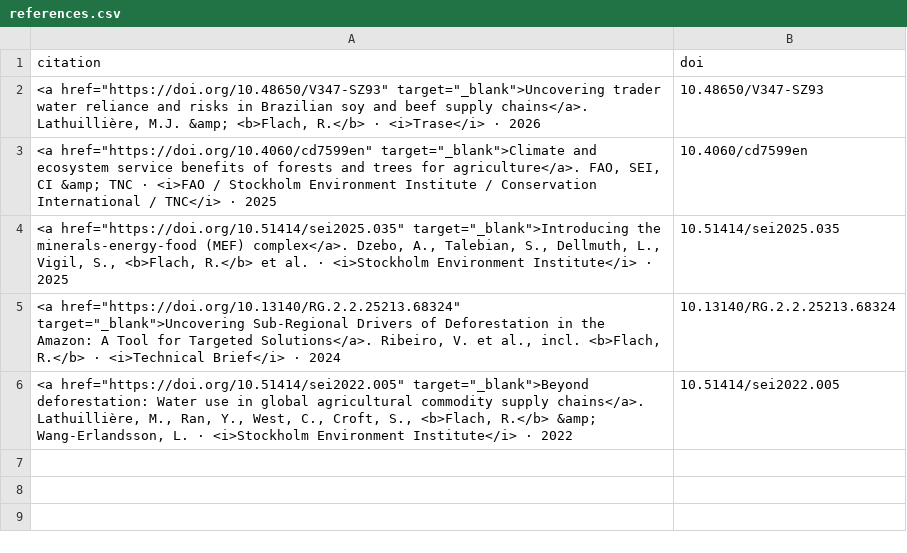
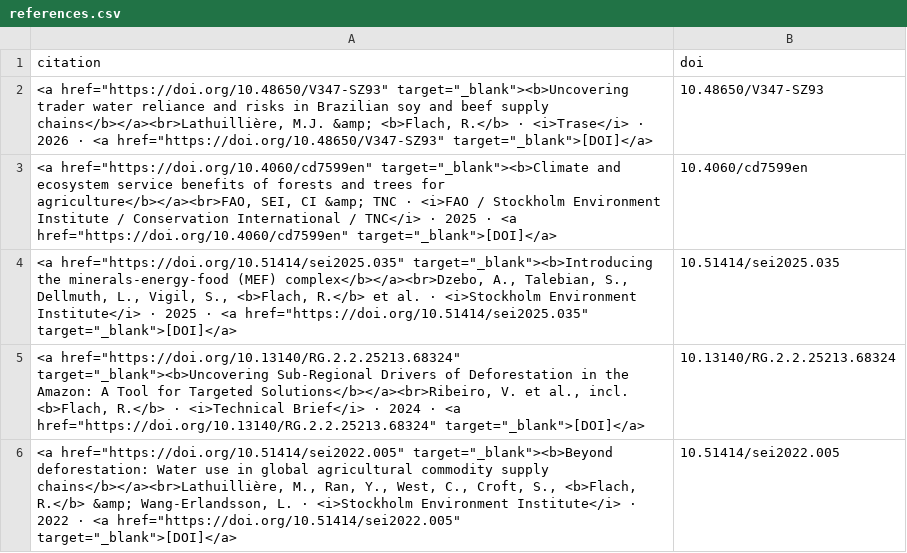
Before and after one commit to rafarafarafa/rafarafarafa.github.io, a CSV file: reports/references.csv, drawn as a sheet.

```diff
--- a/reports/references.csv
+++ b/reports/references.csv
@@ -1,6 +1,6 @@
 citation,doi
-"<a href=""https://doi.org/10.48650/V347-SZ93"" target=""_blank"">Uncovering trader water reliance and risks in Brazilian soy and beef supply chains</a>. Lathuillière, M.J. &amp; <b>Flach, R.</b> · <i>Trase</i> · 2026",10.48650/V347-SZ93
-"<a href=""https://doi.org/10.4060/cd7599en"" target=""_blank"">Climate and ecosystem service benefits of forests and trees for agriculture</a>. FAO, SEI, CI &amp; TNC · <i>FAO / Stockholm Environment Institute / Conservation International / TNC</i> · 2025",10.4060/cd7599en
-"<a href=""https://doi.org/10.51414/sei2025.035"" target=""_blank"">Introducing the minerals-energy-food (MEF) complex</a>. Dzebo, A., Talebian, S., Dellmuth, L., Vigil, S., <b>Flach, R.</b> et al. · <i>Stockholm Environment Institute</i> · 2025",10.51414/sei2025.035
-"<a href=""https://doi.org/10.13140/RG.2.2.25213.68324"" target=""_blank"">Uncovering Sub-Regional Drivers of Deforestation in the Amazon: A Tool for Targeted Solutions</a>. Ribeiro, V. et al., incl. <b>Flach, R.</b> · <i>Technical Brief</i> · 2024",10.13140/RG.2.2.25213.68324
-"<a href=""https://doi.org/10.51414/sei2022.005"" target=""_blank"">Beyond deforestation: Water use in global agricultural commodity supply chains</a>. Lathuillière, M., Ran, Y., West, C., Croft, S., <b>Flach, R.</b> &amp; Wang-Erlandsson, L. · <i>Stockholm Environment Institute</i> · 2022",10.51414/sei2022.005
+"<a href=""https://doi.org/10.48650/V347-SZ93"" target=""_blank""><b>Uncovering trader water reliance and risks in Brazilian soy and beef supply chains</b></a><br>Lathuillière, M.J. &amp; <b>Flach, R.</b> · <i>Trase</i> · 2026 · <a href=""https://doi.org/10.48650/V347-SZ93"" target=""_blank"">[DOI]</a>",10.48650/V347-SZ93
+"<a href=""https://doi.org/10.4060/cd7599en"" target=""_blank""><b>Climate and ecosystem service benefits of forests and trees for agriculture</b></a><br>FAO, SEI, CI &amp; TNC · <i>FAO / Stockholm Environment Institute / Conservation International / TNC</i> · 2025 · <a href=""https://doi.org/10.4060/cd7599en"" target=""_blank"">[DOI]</a>",10.4060/cd7599en
+"<a href=""https://doi.org/10.51414/sei2025.035"" target=""_blank""><b>Introducing the minerals-energy-food (MEF) complex</b></a><br>Dzebo, A., Talebian, S., Dellmuth, L., Vigil, S., <b>Flach, R.</b> et al. · <i>Stockholm Environment Institute</i> · 2025 · <a href=""https://doi.org/10.51414/sei2025.035"" target=""_blank"">[DOI]</a>",10.51414/sei2025.035
+"<a href=""https://doi.org/10.13140/RG.2.2.25213.68324"" target=""_blank""><b>Uncovering Sub-Regional Drivers of Deforestation in the Amazon: A Tool for Targeted Solutions</b></a><br>Ribeiro, V. et al., incl. <b>Flach, R.</b> · <i>Technical Brief</i> · 2024 · <a href=""https://doi.org/10.13140/RG.2.2.25213.68324"" target=""_blank"">[DOI]</a>",10.13140/RG.2.2.25213.68324
+"<a href=""https://doi.org/10.51414/sei2022.005"" target=""_blank""><b>Beyond deforestation: Water use in global agricultural commodity supply chains</b></a><br>Lathuillière, M., Ran, Y., West, C., Croft, S., <b>Flach, R.</b> &amp; Wang-Erlandsson, L. · <i>Stockholm Environment Institute</i> · 2022 · <a href=""https://doi.org/10.51414/sei2022.005"" target=""_blank"">[DOI]</a>",10.51414/sei2022.005
```
Also changed, not shown: data/references.csv, peer-reviewed/references.csv, 1 other file.
